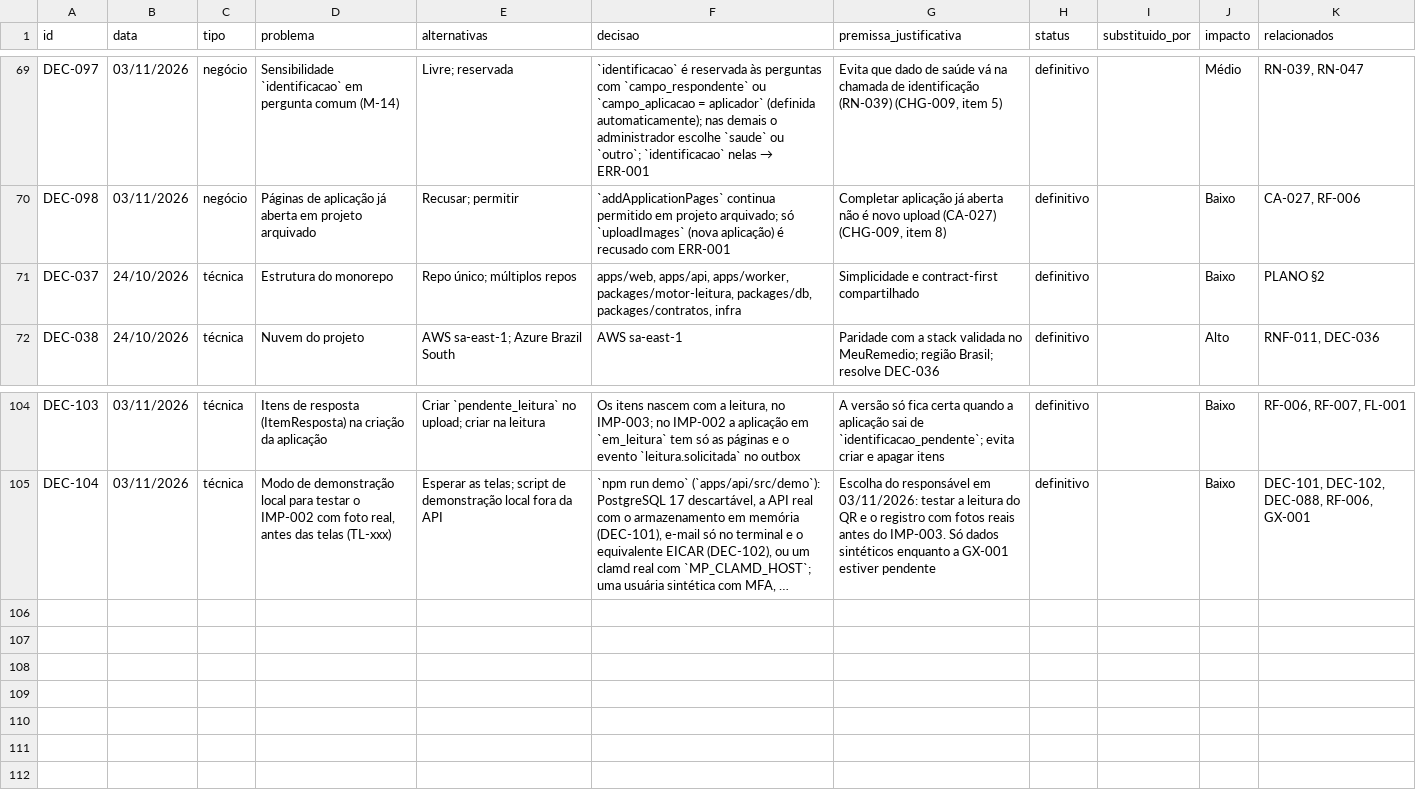
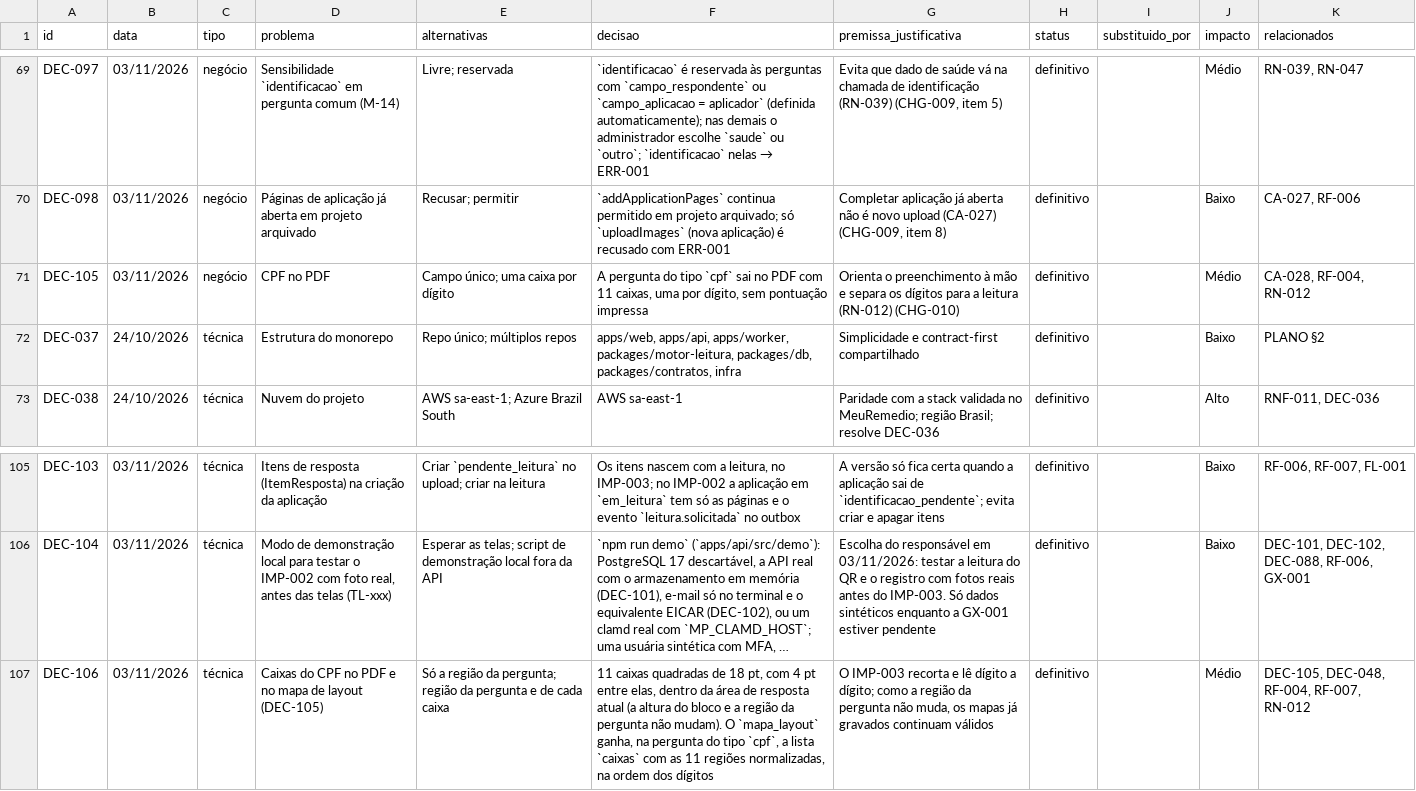
Before and after one commit to carlosyano/MinhaPesquisa, a CSV file: registros/registro_decisoes.csv, drawn as a sheet; only a part is shown, gaps mark what is left out; long unchanged cells end in …; the diff names each change by its address in the sheet, - before the commit and + after, or states it on an @@ line.

```diff
--- a/registros/registro_decisoes.csv
+++ b/registros/registro_decisoes.csv
+row 71: DEC-105 | 03/11/2026 | negócio | CPF no PDF | Campo único; uma caixa por dígito | A pergunta do tipo `cpf` sai no PDF com 11 caixas, uma por dígito, sem pontuação impressa | Orienta o preenchimento à mão e separa os dígitos para a leitura (RN-012) (CHG-010) | definitivo |  | Médio | CA-028, RF-004, RN-012
+row 107: DEC-106 | 03/11/2026 | técnica | Caixas do CPF no PDF e no mapa de layout (DEC-105) | Só a região da pergunta; região da pergunta e de cada caixa | 11 caixas quadradas de 18 pt, com 4 pt entre elas, dentro da área de resposta atual (a altura do bloco e a região da pergunta não mudam). O `mapa_layout` ganha, na pergunta do tipo `cpf`, a lista `caixas` com as 11 regiões normalizadas, na ordem dos dígitos | O IMP-003 recorta e lê dígito a dígito; como a região da pergunta não muda, os mapas já gravados continuam válidos | definitivo |  | Médio | DEC-105, DEC-048, RF-004, RF-007, RN-012
```
Also changed, not shown: registros/controle_mudancas.csv, 4 other files.
